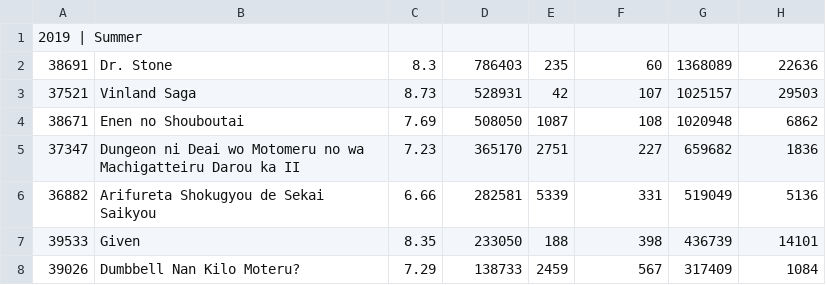
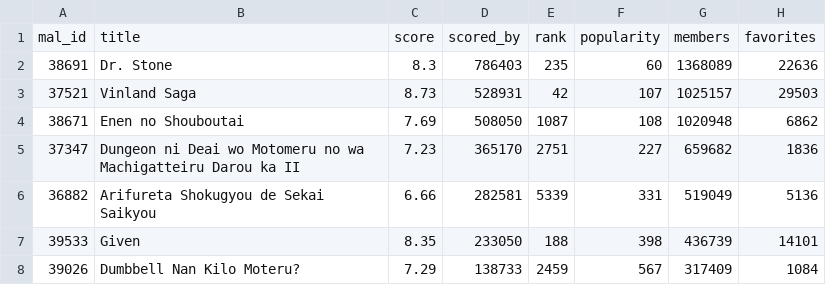
Before and after one commit to yvanchu/anime-data-analysis, a CSV file: 2019Summer.csv, drawn as a sheet; only a part is shown.

```diff
--- a/2019Summer.csv
+++ b/2019Summer.csv
@@ -1,2 +1,2 @@
-2019 | Summer
+mal_id,title,score,scored_by,rank,popularity,members,favorites
 38691,"Dr. Stone",8.3,786403,235,60,1368089,22636
```
Also changed, not shown: 2 other files.
